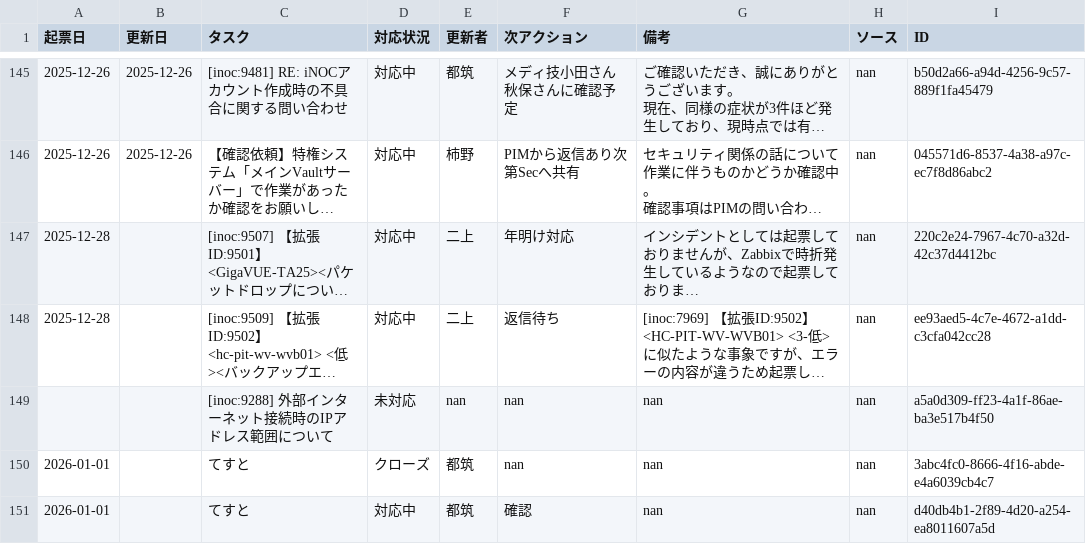
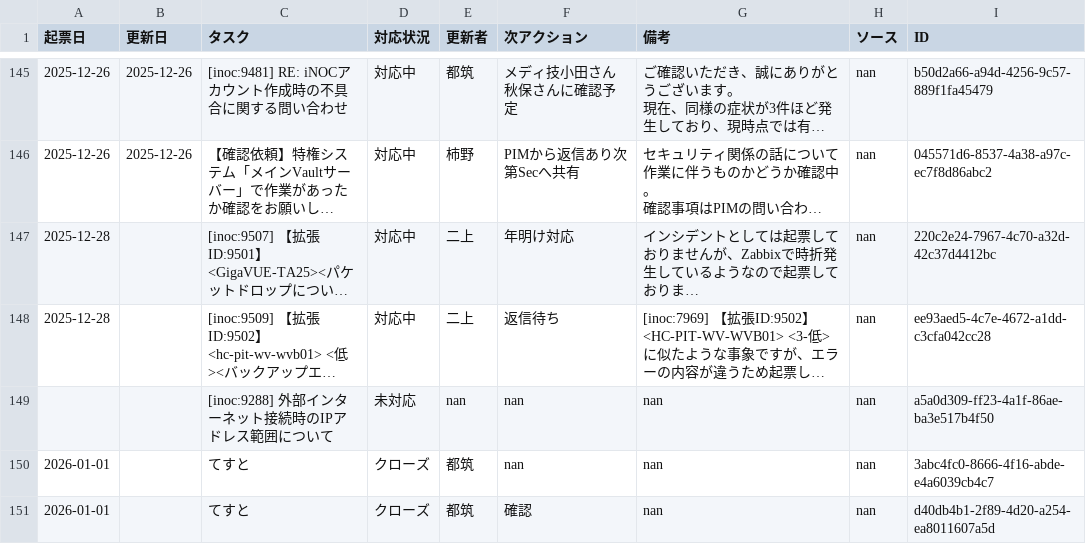
Before and after one commit to weakest4me/taskboard-streamlit, a CSV file: tasks.csv, drawn as a sheet; only a part is shown, gaps mark what is left out; long unchanged cells end in …; the diff names each change by its address in the sheet, - before the commit and + after, or states it on an @@ line.

Commit message:
Edit: てすと tasks.csv from Streamlit app (2026-01-01 12:26:17 JST)

```diff
--- a/tasks.csv
+++ b/tasks.csv
-D151 (対応状況): 対応中
+D151 (対応状況): クローズ
```
